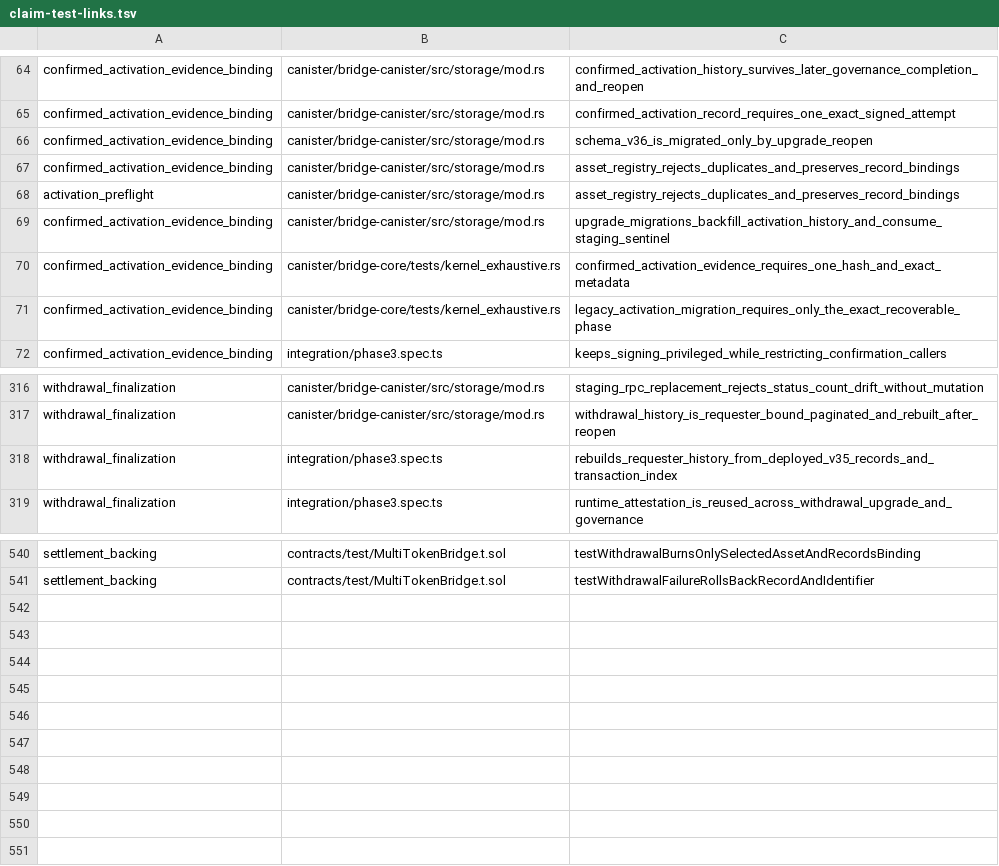
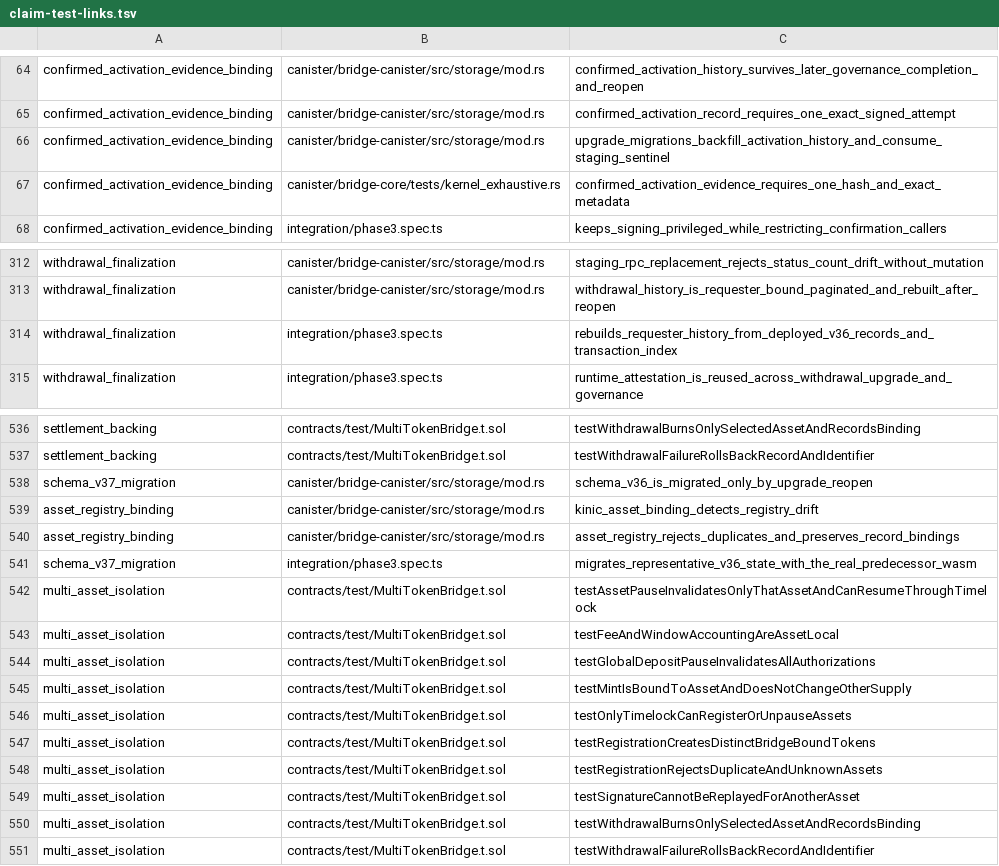
Before and after one commit to humandebri/Bridge, a TSV file: verification/claim-test-links.tsv, drawn as a sheet; only a part is shown, gaps mark what is left out.

```diff
--- a/verification/claim-test-links.tsv
+++ b/verification/claim-test-links.tsv
@@ -65,8 +65,4 @@ confirmed_activation_evidence_binding	canister/bridge-canister/src/storage/mod.r
 confirmed_activation_evidence_binding	canister/bridge-canister/src/storage/mod.rs	confirmed_activation_record_requires_one_exact_signed_attempt
-confirmed_activation_evidence_binding	canister/bridge-canister/src/storage/mod.rs	schema_v36_is_migrated_only_by_upgrade_reopen
-confirmed_activation_evidence_binding	canister/bridge-canister/src/storage/mod.rs	asset_registry_rejects_duplicates_and_preserves_record_bindings
-activation_preflight	canister/bridge-canister/src/storage/mod.rs	asset_registry_rejects_duplicates_and_preserves_record_bindings
 confirmed_activation_evidence_binding	canister/bridge-canister/src/storage/mod.rs	upgrade_migrations_backfill_activation_history_and_consume_staging_sentinel
 confirmed_activation_evidence_binding	canister/bridge-core/tests/kernel_exhaustive.rs	confirmed_activation_evidence_requires_one_hash_and_exact_metadata
-confirmed_activation_evidence_binding	canister/bridge-core/tests/kernel_exhaustive.rs	legacy_activation_migration_requires_only_the_exact_recoverable_phase
 confirmed_activation_evidence_binding	integration/phase3.spec.ts	keeps_signing_privileged_while_restricting_confirmation_callers
@@ -317,3 +313,3 @@ withdrawal_finalization	canister/bridge-canister/src/storage/mod.rs	staging_rpc_
 withdrawal_finalization	canister/bridge-canister/src/storage/mod.rs	withdrawal_history_is_requester_bound_paginated_and_rebuilt_after_reopen
-withdrawal_finalization	integration/phase3.spec.ts	rebuilds_requester_history_from_deployed_v35_records_and_transaction_index
+withdrawal_finalization	integration/phase3.spec.ts	rebuilds_requester_history_from_deployed_v36_records_and_transaction_index
 withdrawal_finalization	integration/phase3.spec.ts	runtime_attestation_is_reused_across_withdrawal_upgrade_and_governance
@@ -541 +537,15 @@ settlement_backing	contracts/test/MultiTokenBridge.t.sol	testWithdrawalBurnsOnly
 settlement_backing	contracts/test/MultiTokenBridge.t.sol	testWithdrawalFailureRollsBackRecordAndIdentifier
+schema_v37_migration	canister/bridge-canister/src/storage/mod.rs	schema_v36_is_migrated_only_by_upgrade_reopen
+asset_registry_binding	canister/bridge-canister/src/storage/mod.rs	kinic_asset_binding_detects_registry_drift
+asset_registry_binding	canister/bridge-canister/src/storage/mod.rs	asset_registry_rejects_duplicates_and_preserves_record_bindings
+schema_v37_migration	integration/phase3.spec.ts	migrates_representative_v36_state_with_the_real_predecessor_wasm
+multi_asset_isolation	contracts/test/MultiTokenBridge.t.sol	testAssetPauseInvalidatesOnlyThatAssetAndCanResumeThroughTimelock
+multi_asset_isolation	contracts/test/MultiTokenBridge.t.sol	testFeeAndWindowAccountingAreAssetLocal
+multi_asset_isolation	contracts/test/MultiTokenBridge.t.sol	testGlobalDepositPauseInvalidatesAllAuthorizations
+multi_asset_isolation	contracts/test/MultiTokenBridge.t.sol	testMintIsBoundToAssetAndDoesNotChangeOtherSupply
+multi_asset_isolation	contracts/test/MultiTokenBridge.t.sol	testOnlyTimelockCanRegisterOrUnpauseAssets
+multi_asset_isolation	contracts/test/MultiTokenBridge.t.sol	testRegistrationCreatesDistinctBridgeBoundTokens
+multi_asset_isolation	contracts/test/MultiTokenBridge.t.sol	testRegistrationRejectsDuplicateAndUnknownAssets
+multi_asset_isolation	contracts/test/MultiTokenBridge.t.sol	testSignatureCannotBeReplayedForAnotherAsset
+multi_asset_isolation	contracts/test/MultiTokenBridge.t.sol	testWithdrawalBurnsOnlySelectedAssetAndRecordsBinding
+multi_asset_isolation	contracts/test/MultiTokenBridge.t.sol	testWithdrawalFailureRollsBackRecordAndIdentifier
```
Also changed, not shown: verification/claim-semantics.tsv, verification/claims.tsv, 40 other files.
